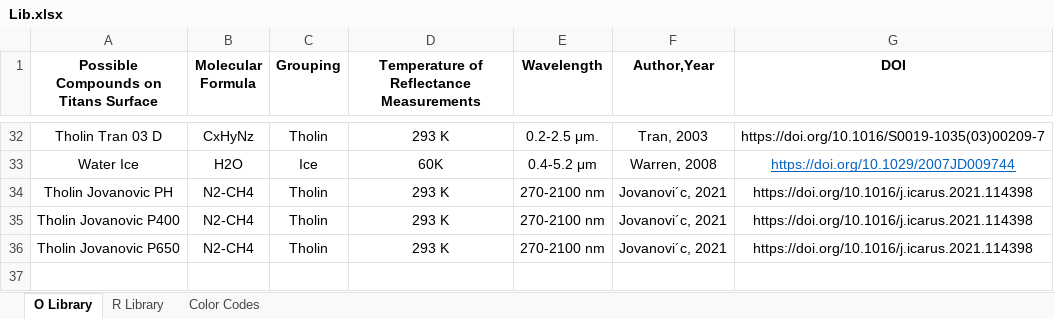
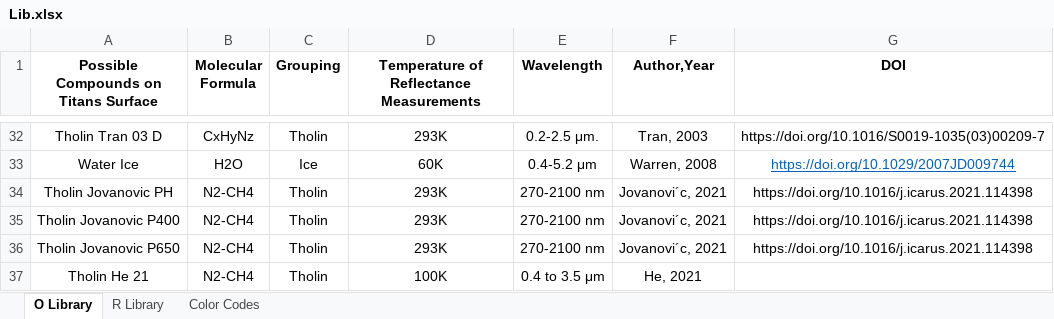
Before and after one commit to karnegre/Dragonfly_CompModeling_UI, an Excel workbook: Lib.xlsx, sheet O Library, drawn as a sheet; only a part is shown, gaps mark what is left out; values as stored, in another font and other column widths than the file's, no borders; the diff covers the shown part only; the diff names each change by its address in the sheet, - before the commit and + after, or states it on an @@ line.

```diff
--- a/Lib.xlsx (sheet O Library)
+++ b/Lib.xlsx (sheet O Library)
-D32: 293 K
+D32: 293K
-D34:D36: 293 K
+D34:D36: 293K
+row 37: Tholin He 21 | N2-CH4 | Tholin | 100K | 0.4 to 3.5 μm | He, 2021
```
Also changed, not shown: 19 edited cells elsewhere in this sheet, sheet R Library, 21 other files.
